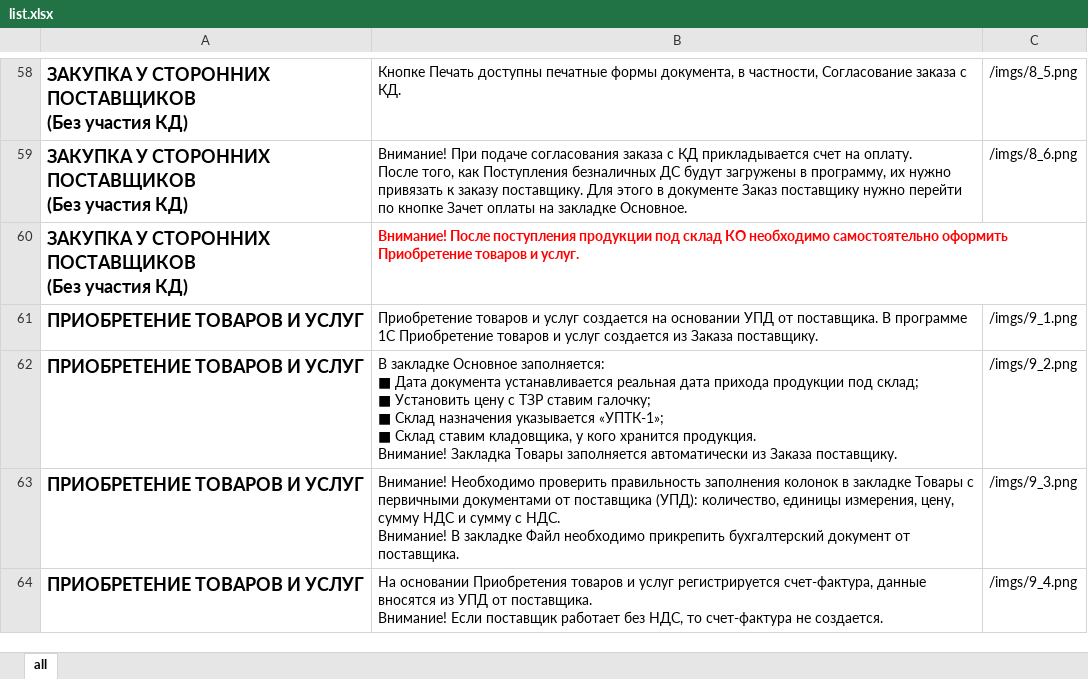
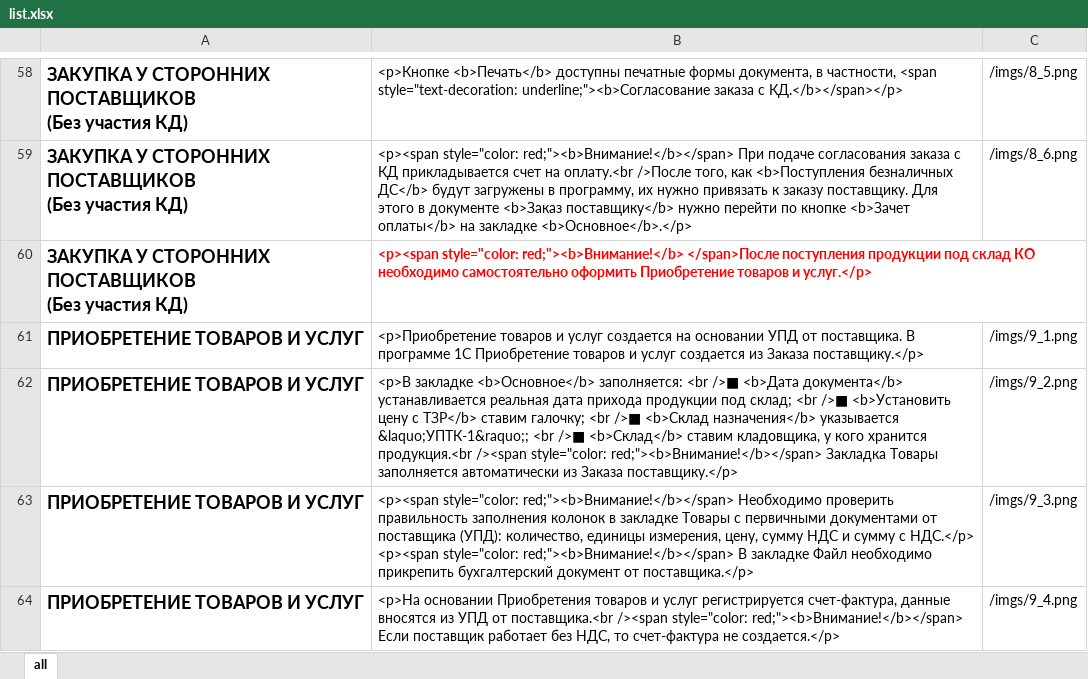
Before and after one commit to Fullofb3ans/memo1C.jsx, an Excel workbook: list.xlsx, sheet all, drawn as a sheet; only a part is shown, gaps mark what is left out; values as stored, in another font and other column widths than the file's, no borders; ↵ is a line break in a cell; the diff covers the shown part only; the diff names each change by its address in the sheet, - before the commit and + after, or states it on an @@ line.

```diff
--- a/list.xlsx (sheet all)
+++ b/list.xlsx (sheet all)
-B58: Кнопке Печать доступны печатные формы документа, в частности, Согласование заказа с КД.
+B58: <p>Кнопке <b>Печать</b> доступны печатные формы документа, в частности, <span style="text-decoration: underline;"><b>Согласование заказа с КД.</b></span></p>
-B59: Внимание! При подаче согласования заказа с КД прикладывается счет на оплату. ↵ После того, как Поступления безналичных ДС будут загружены в программу, их нужно привязать к заказу поставщику. Для этого в документе Заказ поставщику нужно перейти по кнопке Зачет оплаты на закладке Основное.
+B59: <p><span style="color: red;"><b>Внимание!</b></span> При подаче согласования заказа с КД прикладывается счет на оплату.<br />После того, как <b>Поступления безналичных ДС</b> будут загружены в программу, их нужно привязать к заказу поставщику. Для этого в документе <b>Заказ поставщику</b> нужно перейти по кнопке <b>Зачет оплаты</b> на закладке <b>Основное</b>.</p>
-B60: Внимание! После поступления продукции под склад КО необходимо самостоятельно оформить Приобретение товаров и услуг.
+B60: <p><span style="color: red;"><b>Внимание!</b> </span>После поступления продукции под склад КО необходимо самостоятельно оформить Приобретение товаров и услуг.</p>
-B61: Приобретение товаров и услуг создается на основании УПД от поставщика. В программе 1С Приобретение товаров и услуг создается из Заказа поставщику.
+B61: <p>Приобретение товаров и услуг создается на основании УПД от поставщика. В программе 1С Приобретение товаров и услуг создается из Заказа поставщику.</p>
-B62: В закладке Основное заполняется: ↵ ■ Дата документа устанавливается реальная дата прихода продукции под склад; ↵ ■ Установить цену с ТЗР ставим галочку; ↵ ■ Склад назначения указывается «УПТК-1»; ↵ ■ Склад ставим кладовщика, у кого хранится продукция. ↵ Внимание! Закладка Товары заполняется автоматически из Заказа поставщику.
+B62: <p>В закладке <b>Основное</b> заполняется: <br />■ <b>Дата документа</b> устанавливается реальная дата прихода продукции под склад; <br />■ <b>Установить цену с ТЗР</b> ставим галочку; <br />■ <b>Склад назначения</b> указывается &laquo;УПТК-1&raquo;; <br />■ <b>Склад</b> ставим кладовщика, у кого хранится продукция.<br /><span style="color: red;"><b>Внимание!</b></span> Закладка Товары заполняется автоматически из Заказа поставщику.</p>
-B63: Внимание! Необходимо проверить правильность заполнения колонок в закладке Товары с первичными документами от поставщика (УПД): количество, единицы измерения, цену, сумму НДС и сумму с НДС. ↵ Внимание! В закладке Файл необходимо прикрепить бухгалтерский документ от поставщика.
+B63: <p><span style="color: red;"><b>Внимание!</b></span> Необходимо проверить правильность заполнения колонок в закладке Товары с первичными документами от поставщика (УПД): количество, единицы измерения, цену, сумму НДС и сумму с НДС.</p> ↵ <p><span style="color: red;"><b>Внимание!</b></span> В закладке Файл необходимо прикрепить бухгалтерский документ от поставщика.</p>
-B64: На основании Приобретения товаров и услуг регистрируется счет-фактура, данные вносятся из УПД от поставщика. ↵ Внимание! Если поставщик работает без НДС, то счет-фактура не создается.
+B64: <p>На основании Приобретения товаров и услуг регистрируется счет-фактура, данные вносятся из УПД от поставщика.<br /><span style="color: red;"><b>Внимание!</b></span> Если поставщик работает без НДС, то счет-фактура не создается.</p>
```
Also changed, not shown: 89 edited cells elsewhere in this sheet, 12 other files.
